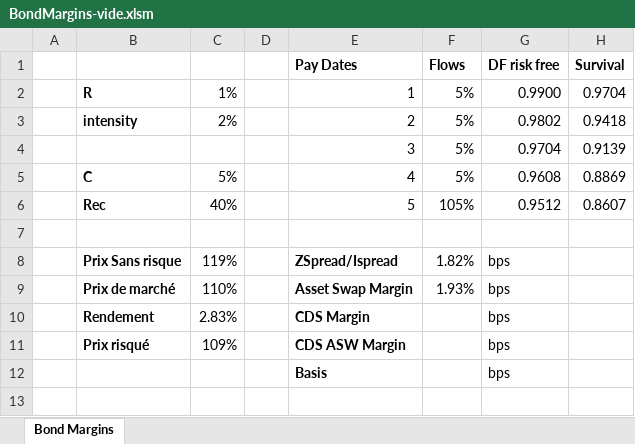
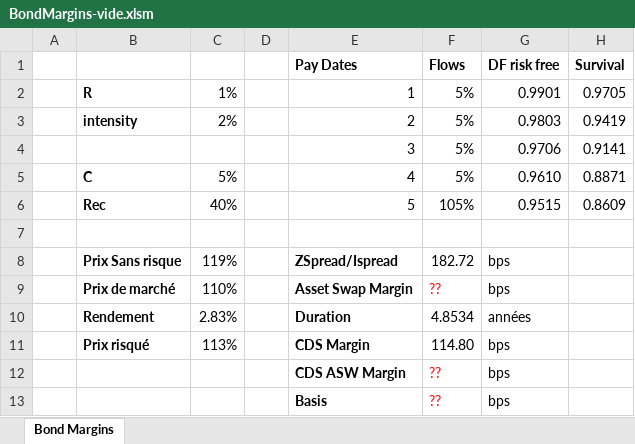
Before and after one commit to rguillemot/Formation_Finance, an Excel workbook: Forex_Credit_Equity/excel/BondMargins-vide.xlsm, sheet Bond Margins, drawn as a sheet; values as stored, in another font and other column widths than the file's, no borders; removed rows and columns are numbered as before the commit, all else as after; the diff names each change by its address in the sheet, - before the commit and + after, or states it on an @@ line.

```diff
--- a/Forex_Credit_Equity/excel/BondMargins-vide.xlsm (sheet Bond Margins)
+++ b/Forex_Credit_Equity/excel/BondMargins-vide.xlsm (sheet Bond Margins)
-G2 (DF risk free): 0.9900
+G2 (DF risk free): 0.9901
-H2 (Survival): 0.9704
+H2 (Survival): 0.9705
-G3 (DF risk free): 0.9802
+G3 (DF risk free): 0.9803
-H3 (Survival): 0.9418
+H3 (Survival): 0.9419
-G4 (DF risk free): 0.9704
+G4 (DF risk free): 0.9706
-H4 (Survival): 0.9139
+H4 (Survival): 0.9141
-G5 (DF risk free): 0.9608
+G5 (DF risk free): 0.9610
-H5 (Survival): 0.8869
+H5 (Survival): 0.8871
-G6 (DF risk free): 0.9512
+G6 (DF risk free): 0.9515
-H6 (Survival): 0.8607
+H6 (Survival): 0.8609
-F8 (Flows): 1.82%
+F8 (Flows): 182.72
-F9 (Flows): 1.93%
+F9 (Flows): ??
-F9 text colour: black
+F9 text colour: #FF0000
-row 10:  | Rendement | 2.83% |  | CDS Margin |  | bps
-row 11:  | Prix risqué | 109% |  | CDS ASW Margin |  | bps
+row 10:  | Rendement | 2.83% |  | Duration | 4.8534 | années
+row 11:  | Prix risqué | 113% |  | CDS Margin | 114.80 | bps
+row 12:  |  |  |  | CDS ASW Margin | ?? | bps
-F13 (Flows): (empty)
+F13 (Flows): ??
```
Also changed, not shown: Forex_Credit_Equity/excel/BondMargins.xlsm, Forex_Credit_Equity/excel/CDSQuotation-vide.xlsm, 21 other files.
